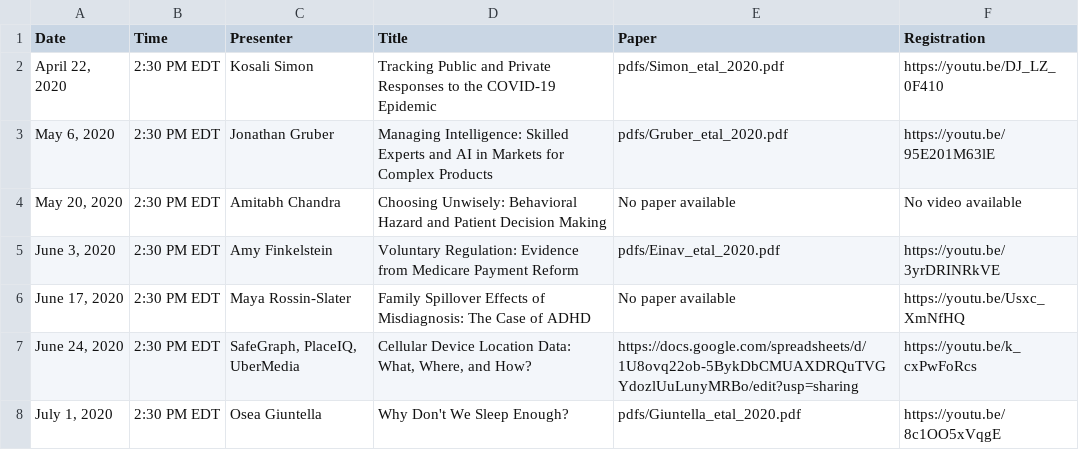
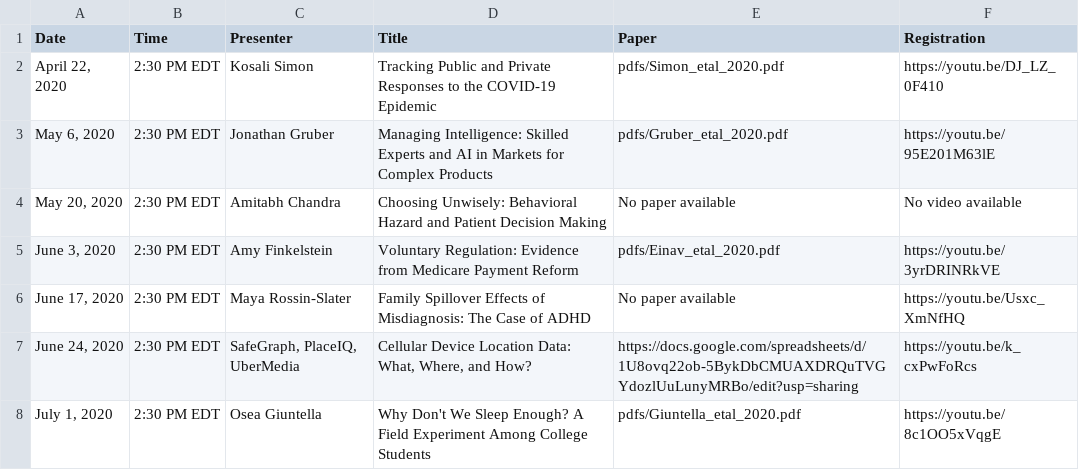
Before and after one commit to ernbilen/EHEC-website, a CSV file: _data/speakers.csv, drawn as a sheet.

Commit message:
Update speakers.csv

```diff
--- a/_data/speakers.csv
+++ b/_data/speakers.csv
@@ -7,2 +7,2 @@ Date,Time,Presenter,Title,Paper,Registration
 "June 24, 2020",2:30 PM EDT,"SafeGraph, PlaceIQ, UberMedia","Cellular Device Location Data:  What, Where, and How?",https://docs.google.com/spreadsheets/d/1U8ovq22ob-5BykDbCMUAXDRQuTVGYdozlUuLunyMRBo/edit?usp=sharing,https://youtu.be/k_cxPwFoRcs
-"July 1, 2020",2:30 PM EDT,Osea Giuntella,Why Don't We Sleep Enough?,pdfs/Giuntella_etal_2020.pdf,https://youtu.be/8c1OO5xVqgE
+"July 1, 2020",2:30 PM EDT,Osea Giuntella,Why Don't We Sleep Enough? A Field Experiment Among College Students,pdfs/Giuntella_etal_2020.pdf,https://youtu.be/8c1OO5xVqgE
```
